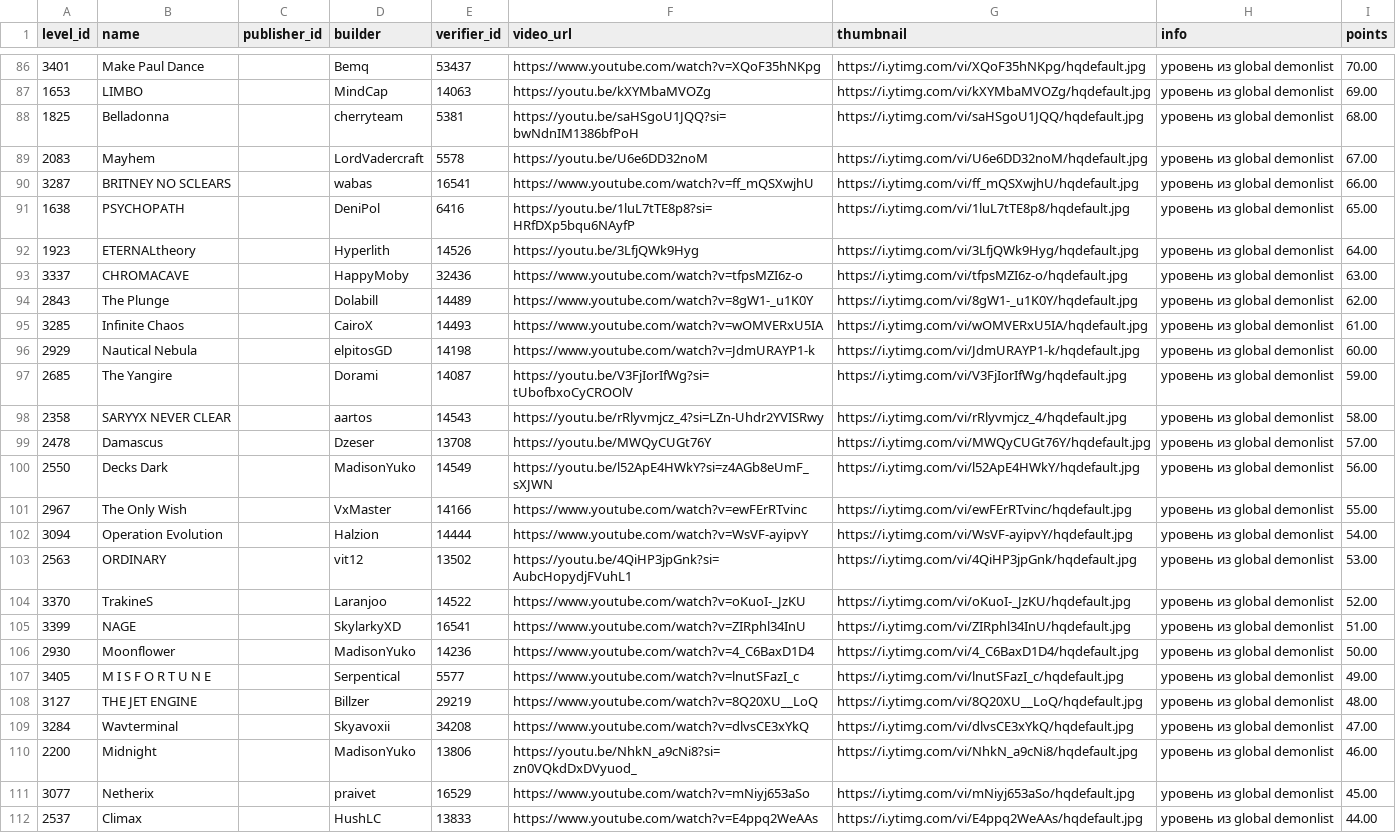
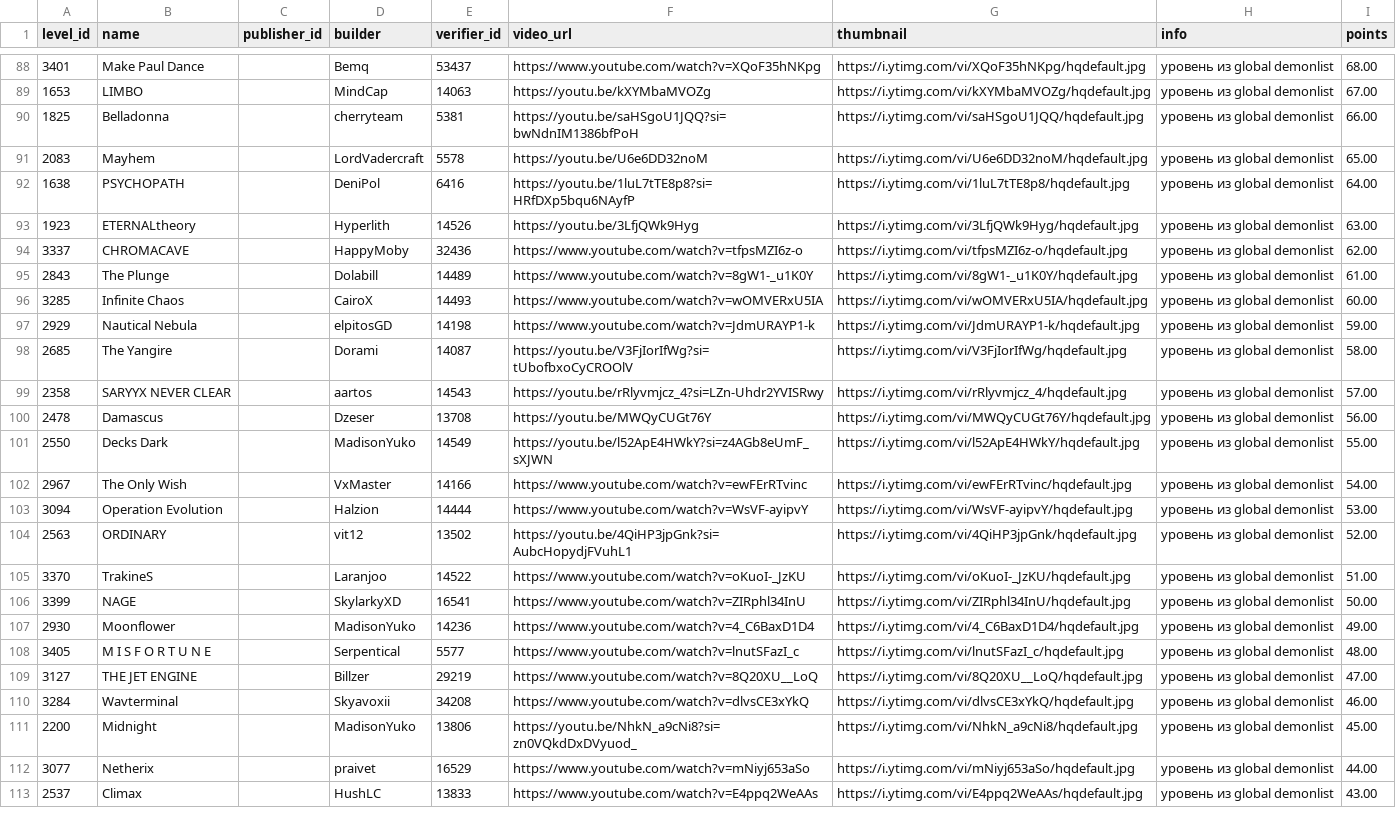
Before and after one commit to hertzzzzzz/h-cr, a CSV file: Levels.csv, drawn as a sheet; only a part is shown, gaps mark what is left out; removed rows and columns are numbered as before the commit, all else as after; the diff covers the shown part only; the diff names each change by its address in the sheet, - before the commit and + after, or states it on an @@ line.

```diff
--- a/Levels.csv
+++ b/Levels.csv
-I88 (points): 70.00
+I88 (points): 68.00
-I89 (points): 69.00
+I89 (points): 67.00
-I90 (points): 68.00
+I90 (points): 66.00
-I91 (points): 67.00
+I91 (points): 65.00
-row 90: 3287 | BRITNEY NO SCLEARS |  | wabas | 16541 | https://www.youtube.com/watch?v=ff_mQSXwjhU | https://i.ytimg.com/vi/ff_mQSXwjhU/hqdefault.jpg | уровень из global demonlist | 66.00
-I92 (points): 65.00
+I92 (points): 64.00
-I93 (points): 64.00
+I93 (points): 63.00
-I94 (points): 63.00
+I94 (points): 62.00
-I95 (points): 62.00
+I95 (points): 61.00
-I96 (points): 61.00
+I96 (points): 60.00
-I97 (points): 60.00
+I97 (points): 59.00
-I98 (points): 59.00
+I98 (points): 58.00
-I99 (points): 58.00
+I99 (points): 57.00
-I100 (points): 57.00
+I100 (points): 56.00
-I101 (points): 56.00
+I101 (points): 55.00
-I102 (points): 55.00
+I102 (points): 54.00
-I103 (points): 54.00
+I103 (points): 53.00
-I104 (points): 53.00
+I104 (points): 52.00
-I105 (points): 52.00
+I105 (points): 51.00
-I106 (points): 51.00
+I106 (points): 50.00
-I107 (points): 50.00
+I107 (points): 49.00
-I108 (points): 49.00
+I108 (points): 48.00
-I109 (points): 48.00
+I109 (points): 47.00
-I110 (points): 47.00
+I110 (points): 46.00
-I111 (points): 46.00
+I111 (points): 45.00
-I112 (points): 45.00
+I112 (points): 44.00
-I113 (points): 44.00
+I113 (points): 43.00
```
Also changed, not shown: 2 added rows and 121 edited cells elsewhere in this file, Players.csv, Records.csv.
